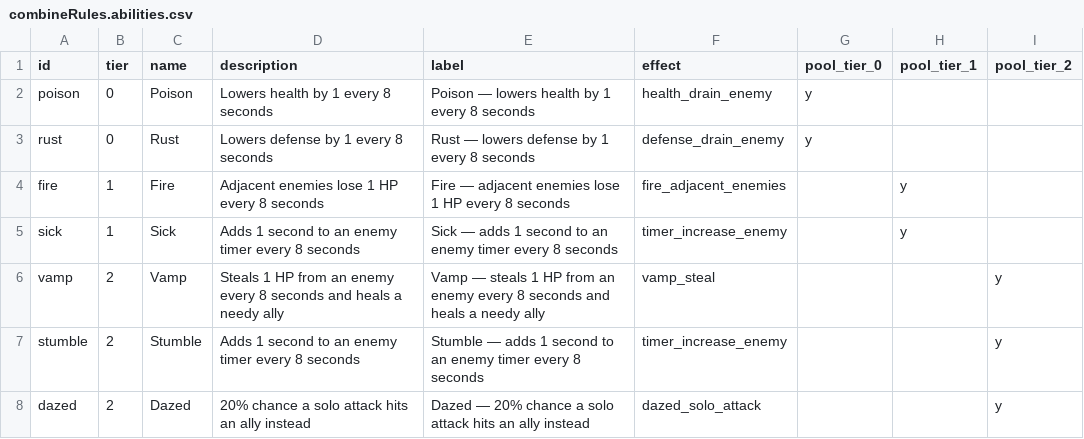
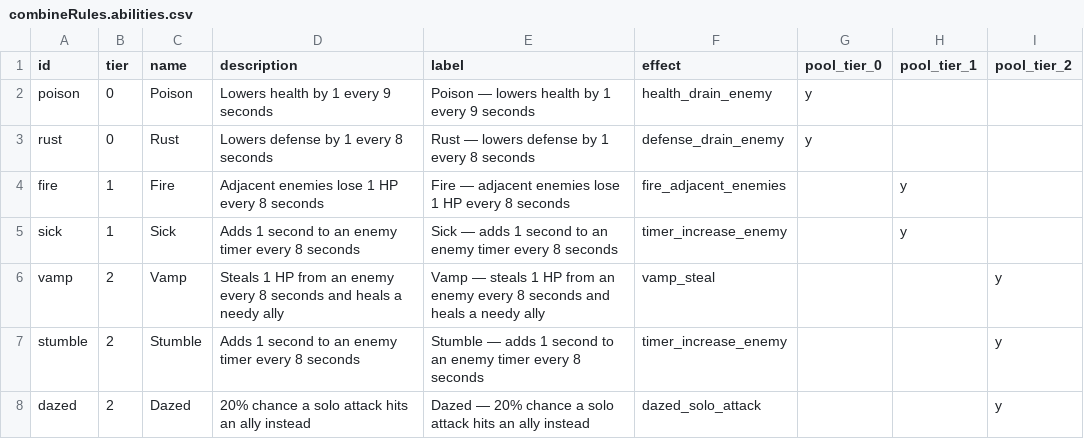
Before and after one commit to ddtucker1/Evolution, a CSV file: shared/combineRules.abilities.csv, drawn as a sheet.

```diff
--- a/shared/combineRules.abilities.csv
+++ b/shared/combineRules.abilities.csv
@@ -1,3 +1,3 @@
 id,tier,name,description,label,effect,pool_tier_0,pool_tier_1,pool_tier_2
-poison,0,Poison,Lowers health by 1 every 8 seconds,Poison — lowers health by 1 every 8 seconds,health_drain_enemy,y,,
+poison,0,Poison,Lowers health by 1 every 9 seconds,Poison — lowers health by 1 every 9 seconds,health_drain_enemy,y,,
 rust,0,Rust,Lowers defense by 1 every 8 seconds,Rust — lowers defense by 1 every 8 seconds,defense_drain_enemy,y,,
```
Also changed, not shown: 6 other files.
